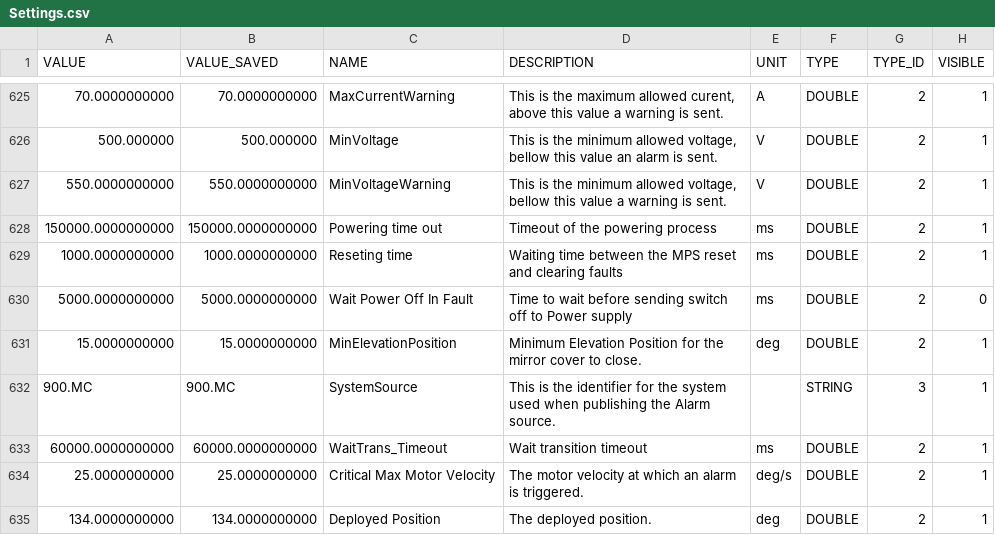
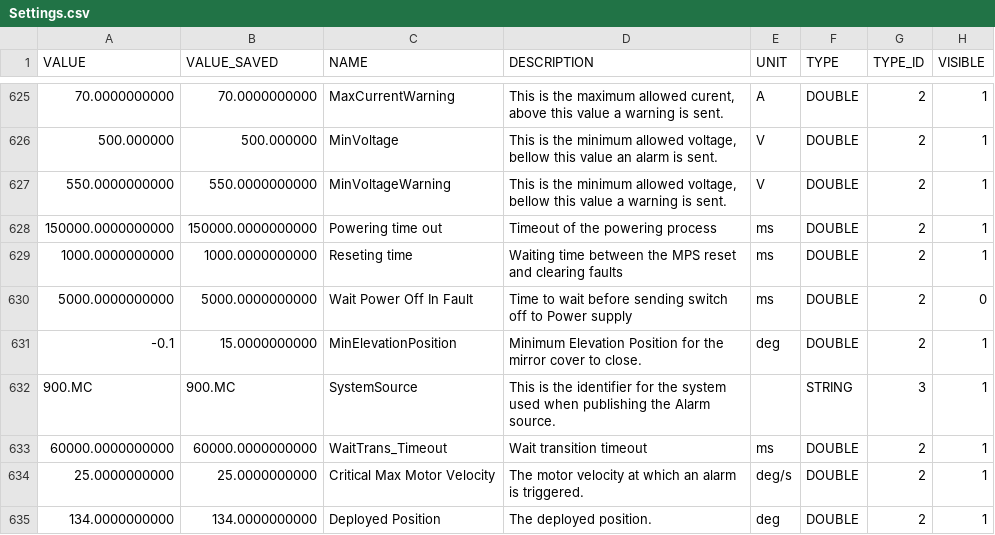
Before and after one commit to lsst-ts/ts_llconfig_mtcs, a CSV file: MTMount/Settings.csv, drawn as a sheet; only a part is shown, gaps mark what is left out; the diff names each change by its address in the sheet, - before the commit and + after, or states it on an @@ line.

Commit message:
Files committed automatically by /home/lsst/LSST/mariadb-docker/settingsBackupCommit.sh script.

```diff
--- a/MTMount/Settings.csv
+++ b/MTMount/Settings.csv
-A631 (VALUE): 15.0000000000
+A631 (VALUE): -0.1
```
